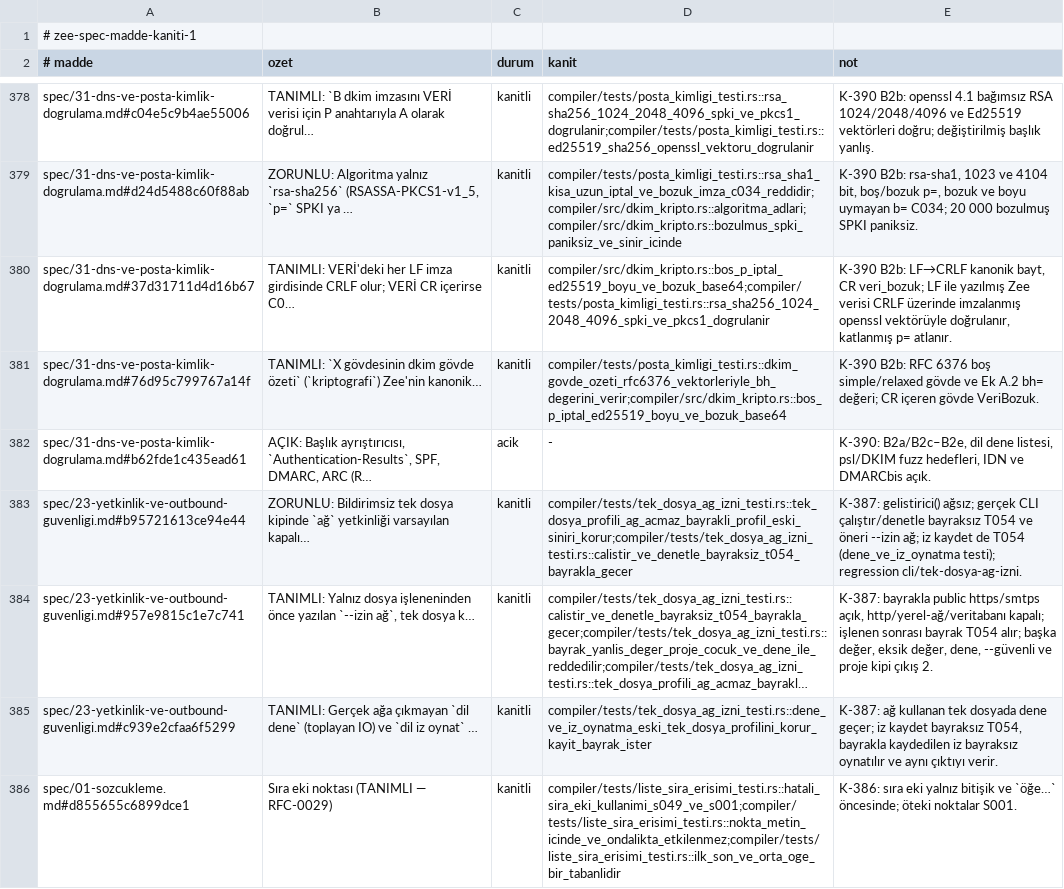
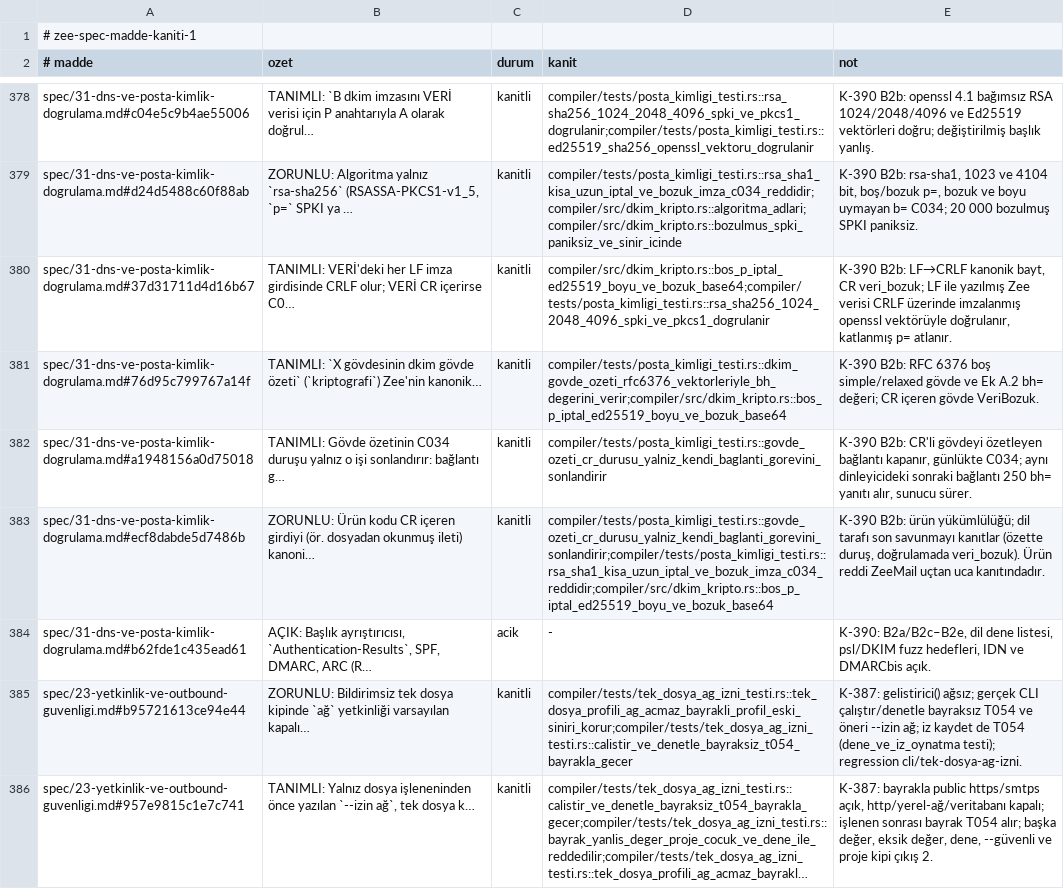
Before and after one commit to merbay-erp/zee, a TSV file: docs/spec-madde-kaniti-v1.tsv, drawn as a sheet; only a part is shown, gaps mark what is left out; the shorter side is filled out with more unchanged rows; long unchanged cells end in ….

```diff
--- a/docs/spec-madde-kaniti-v1.tsv
+++ b/docs/spec-madde-kaniti-v1.tsv
@@ -381,2 +381,4 @@ spec/31-dns-ve-posta-kimlik-dogrulama.md#37d31711d4d16b67	TANIMLI: VERİ'deki he
 spec/31-dns-ve-posta-kimlik-dogrulama.md#76d95c799767a14f	TANIMLI: `X gövdesinin dkim gövde özeti` (`kriptografi`) Zee'nin kanonik…	kanitli	compiler/tests/posta_kimligi_testi.rs::dkim_govde_ozeti_rfc6376_vektorleriyle_bh_degerini_verir;compiler/src/dkim_kripto.rs::bos_p_iptal_ed25519_boyu_ve_bozuk_base64	K-390 B2b: RFC 6376 boş simple/relaxed gövde ve Ek A.2 bh= değeri; CR içeren gövde VeriBozuk.
+spec/31-dns-ve-posta-kimlik-dogrulama.md#a1948156a0d75018	TANIMLI: Gövde özetinin C034 duruşu yalnız o işi sonlandırır: bağlantı g…	kanitli	compiler/tests/posta_kimligi_testi.rs::govde_ozeti_cr_durusu_yalniz_kendi_baglanti_gorevini_sonlandirir	K-390 B2b: CR'li gövdeyi özetleyen bağlantı kapanır, günlükte C034; aynı dinleyicideki sonraki bağlantı 250 bh= yanıtı alır, sunucu sürer.
+spec/31-dns-ve-posta-kimlik-dogrulama.md#ecf8dabde5d7486b	ZORUNLU: Ürün kodu CR içeren girdiyi (ör. dosyadan okunmuş ileti) kanoni…	kanitli	compiler/tests/posta_kimligi_testi.rs::govde_ozeti_cr_durusu_yalniz_kendi_baglanti_gorevini_sonlandirir;compiler/tests/posta_kimligi_testi.rs::rsa_sha1_kisa_uzun_iptal_ve_bozuk_imza_c034_reddidir;compiler/src/dkim_kripto.rs::bos_p_iptal_ed25519_boyu_ve_bozuk_base64	K-390 B2b: ürün yükümlülüğü; dil tarafı son savunmayı kanıtlar (özette duruş, doğrulamada veri_bozuk). Ürün reddi ZeeMail uçtan uca kanıtındadır.
 spec/31-dns-ve-posta-kimlik-dogrulama.md#b62fde1c435ead61	AÇIK: Başlık ayrıştırıcısı, `Authentication-Results`, SPF, DMARC, ARC (R…	acik	-	K-390: B2a/B2c–B2e, dil dene listesi, psl/DKIM fuzz hedefleri, IDN ve DMARCbis açık.
```
Also changed, not shown: 6 other files.
